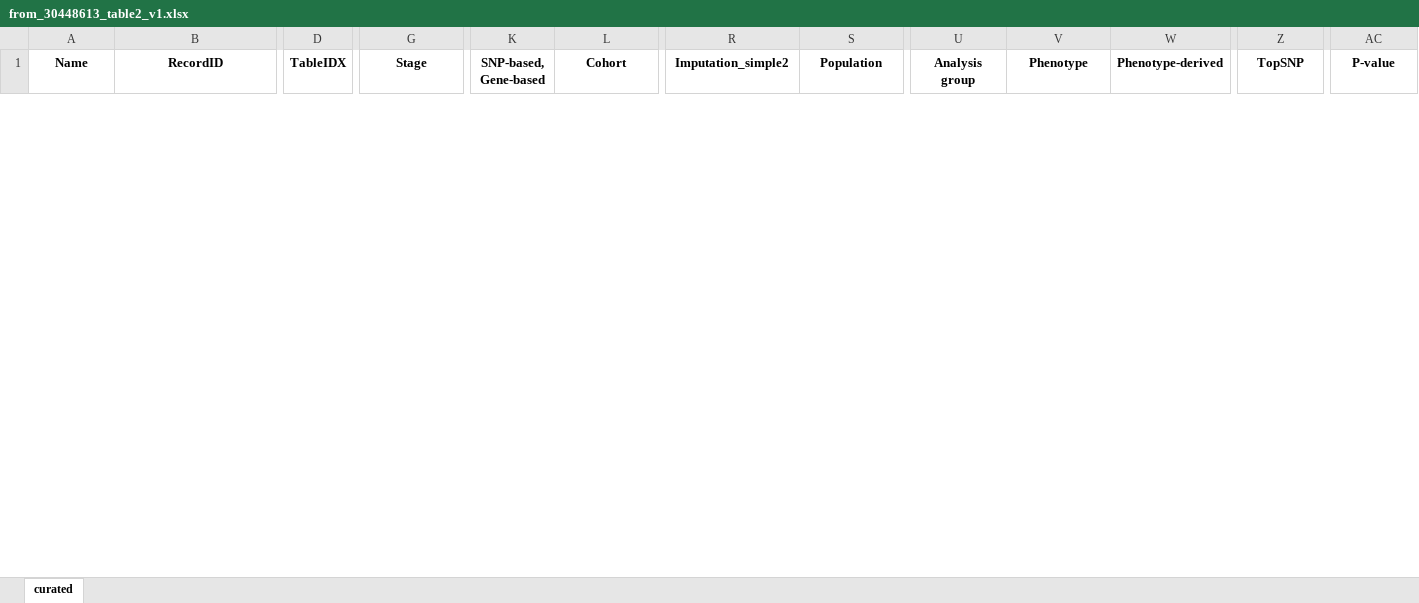
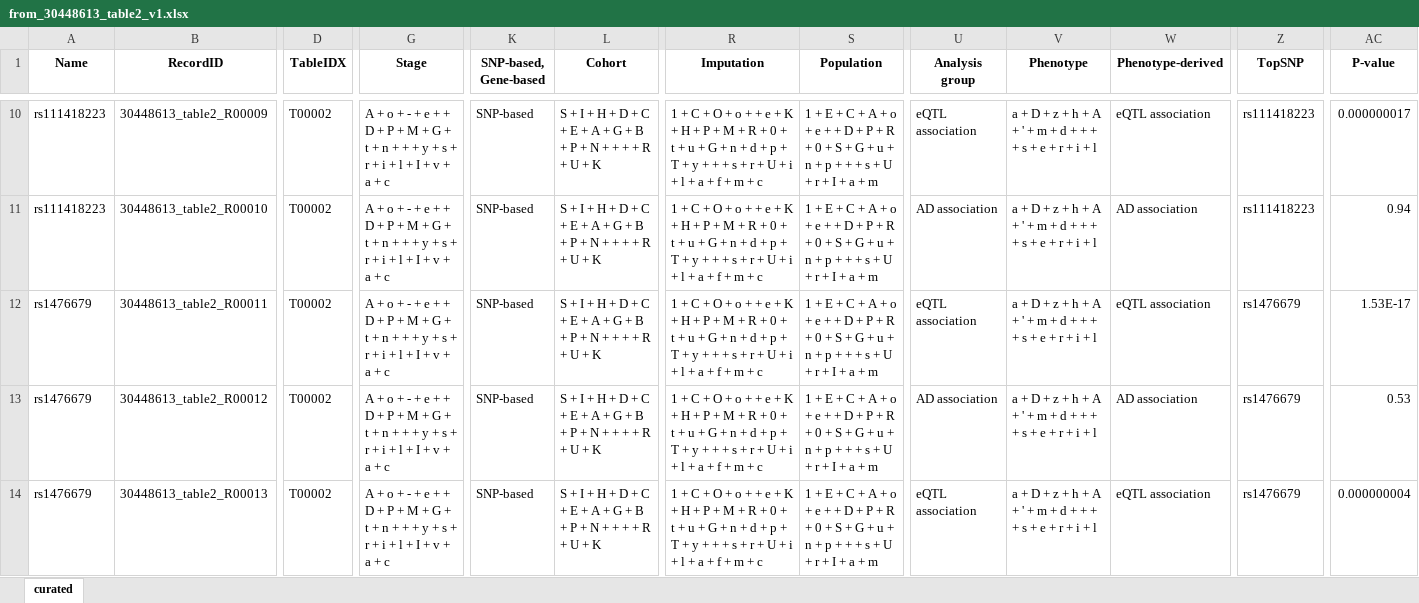
Before and after one commit to sherryfish321/advp_curator, an Excel workbook: harmonized_tables_advp/from_30448613_table2_v1.xlsx, sheet curated, drawn as a sheet; only a part is shown, gaps mark what is left out; values as stored, in another font and other column widths than the file's, no borders; rows hold the shown columns only; the diff covers the shown part only; the diff names each change by its address in the sheet, - before the commit and + after, or states it on an @@ line.

```diff
--- a/harmonized_tables_advp/from_30448613_table2_v1.xlsx (sheet curated)
+++ b/harmonized_tables_advp/from_30448613_table2_v1.xlsx (sheet curated)
-R1: Imputation_simple2
+R1: Imputation
+row 10: rs111418223 | 30448613_table2_R00009 | T00002 | A + o + - + e + + D + P + M + G + t + n + + + y + s + r + i + l + I + v + a + c | SNP-based | S + I + H + D + C + E + A + G + B + P + N + + + + R + U + K | 1 + C + O + o + + e + K + H + P + M + R + 0 + t + u + G + n + d + p + T + y + + + s + r + U + i + l + a + f + m + c | 1 + E + C + A + o + e + + D + P + R + 0 + S + G + u + n + p + + + s + U + r + I + a + m | eQTL association | a + D + z + h + A + ' + m + d + + + + s + e + r + i + l | eQTL association | rs111418223 | 0.000000017
+row 11: rs111418223 | 30448613_table2_R00010 | T00002 | A + o + - + e + + D + P + M + G + t + n + + + y + s + r + i + l + I + v + a + c | SNP-based | S + I + H + D + C + E + A + G + B + P + N + + + + R + U + K | 1 + C + O + o + + e + K + H + P + M + R + 0 + t + u + G + n + d + p + T + y + + + s + r + U + i + l + a + f + m + c | 1 + E + C + A + o + e + + D + P + R + 0 + S + G + u + n + p + + + s + U + r + I + a + m | AD association | a + D + z + h + A + ' + m + d + + + + s + e + r + i + l | AD association | rs111418223 | 0.94
+row 12: rs1476679 | 30448613_table2_R00011 | T00002 | A + o + - + e + + D + P + M + G + t + n + + + y + s + r + i + l + I + v + a + c | SNP-based | S + I + H + D + C + E + A + G + B + P + N + + + + R + U + K | 1 + C + O + o + + e + K + H + P + M + R + 0 + t + u + G + n + d + p + T + y + + + s + r + U + i + l + a + f + m + c | 1 + E + C + A + o + e + + D + P + R + 0 + S + G + u + n + p + + + s + U + r + I + a + m | eQTL association | a + D + z + h + A + ' + m + d + + + + s + e + r + i + l | eQTL association | rs1476679 | 1.53E-17
+row 13: rs1476679 | 30448613_table2_R00012 | T00002 | A + o + - + e + + D + P + M + G + t + n + + + y + s + r + i + l + I + v + a + c | SNP-based | S + I + H + D + C + E + A + G + B + P + N + + + + R + U + K | 1 + C + O + o + + e + K + H + P + M + R + 0 + t + u + G + n + d + p + T + y + + + s + r + U + i + l + a + f + m + c | 1 + E + C + A + o + e + + D + P + R + 0 + S + G + u + n + p + + + s + U + r + I + a + m | AD association | a + D + z + h + A + ' + m + d + + + + s + e + r + i + l | AD association | rs1476679 | 0.53
+row 14: rs1476679 | 30448613_table2_R00013 | T00002 | A + o + - + e + + D + P + M + G + t + n + + + y + s + r + i + l + I + v + a + c | SNP-based | S + I + H + D + C + E + A + G + B + P + N + + + + R + U + K | 1 + C + O + o + + e + K + H + P + M + R + 0 + t + u + G + n + d + p + T + y + + + s + r + U + i + l + a + f + m + c | 1 + E + C + A + o + e + + D + P + R + 0 + S + G + u + n + p + + + s + U + r + I + a + m | eQTL association | a + D + z + h + A + ' + m + d + + + + s + e + r + i + l | eQTL association | rs1476679 | 0.000000004
```
Also changed, not shown: 37 added rows and 1 removed row elsewhere in this sheet, harmonized_tables_advp/from_30448613_table1_v1.xlsx, harmonized_tables_advp/from_30448613_table3_v1.xlsx, 34 other files.
